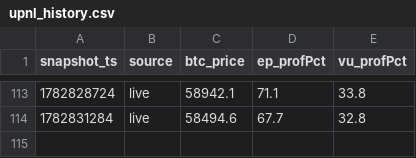
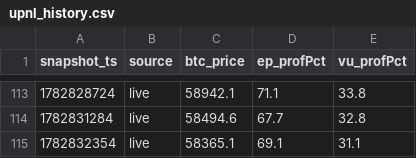
Before and after one commit to maghfurzakiy/btc-data, a CSV file: upnl_history.csv, drawn as a sheet; only a part is shown, gaps mark what is left out.

```diff
--- a/upnl_history.csv
+++ b/upnl_history.csv
@@ -114 +114,2 @@ snapshot_ts,source,btc_price,ep_profPct,vu_profPct
 1782831284,live,58494.6,67.7,32.8
+1782832354,live,58365.1,69.1,31.1
```
Also changed, not shown: 1 other file.
